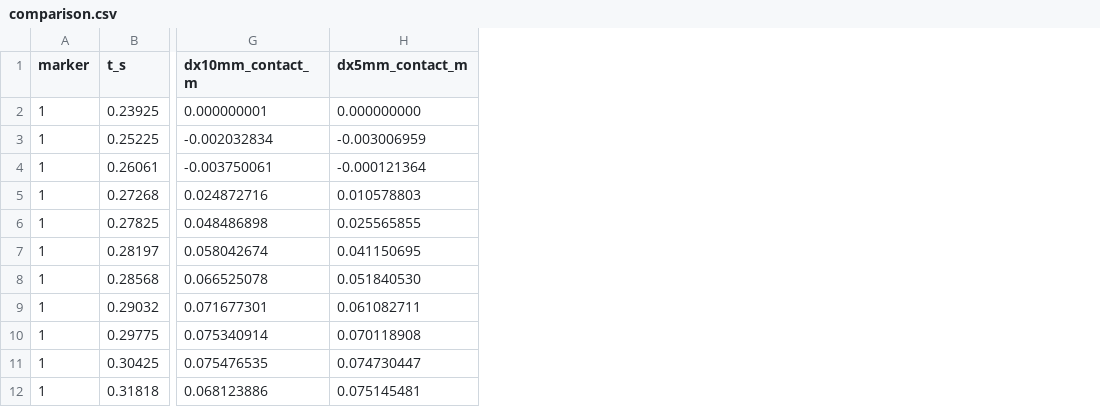
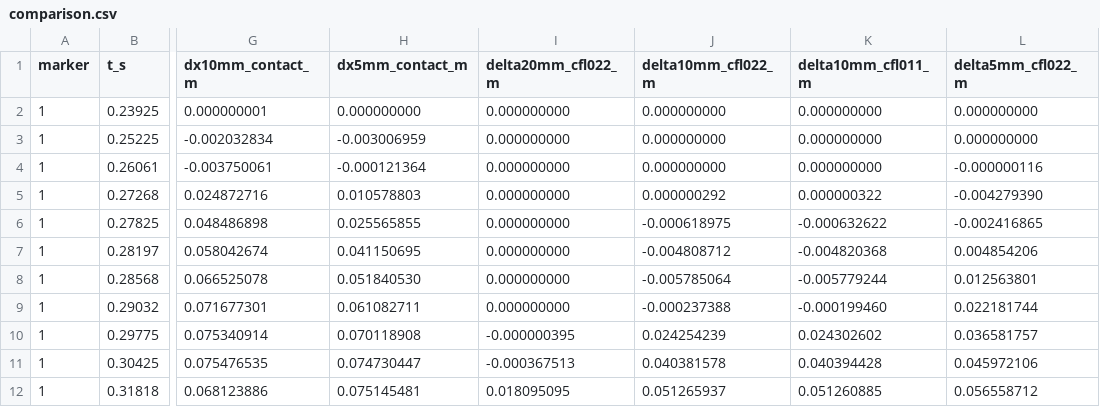
Before and after one commit to cxs503/TensorSPH, a CSV file: benchmarks/spheric19/comparison.csv, drawn as a sheet; only a part is shown, gaps mark what is left out; the diff names each change by its address in the sheet, - before the commit and + after, or states it on an @@ line.

```diff
--- a/benchmarks/spheric19/comparison.csv
+++ b/benchmarks/spheric19/comparison.csv
+column I (delta20mm_cfl022_m), rows 2-12: 0.000000000 | 0.000000000 | 0.000000000 | 0.000000000 | 0.000000000 | 0.000000000 | 0.000000000 | 0.000000000 | -0.000000395 | -0.000367513 | 0.018095095
+column J (delta10mm_cfl022_m), rows 2-12: 0.000000000 | 0.000000000 | 0.000000000 | 0.000000292 | -0.000618975 | -0.004808712 | -0.005785064 | -0.000237388 | 0.024254239 | 0.040381578 | 0.051265937
+column K (delta10mm_cfl011_m), rows 2-12: 0.000000000 | 0.000000000 | 0.000000000 | 0.000000322 | -0.000632622 | -0.004820368 | -0.005779244 | -0.000199460 | 0.024302602 | 0.040394428 | 0.051260885
+column L (delta5mm_cfl022_m), rows 2-12: 0.000000000 | 0.000000000 | -0.000000116 | -0.004279390 | -0.002416865 | 0.004854206 | 0.012563801 | 0.022181744 | 0.036581757 | 0.045972106 | 0.056558712
```
Also changed, not shown: 22 other files.
